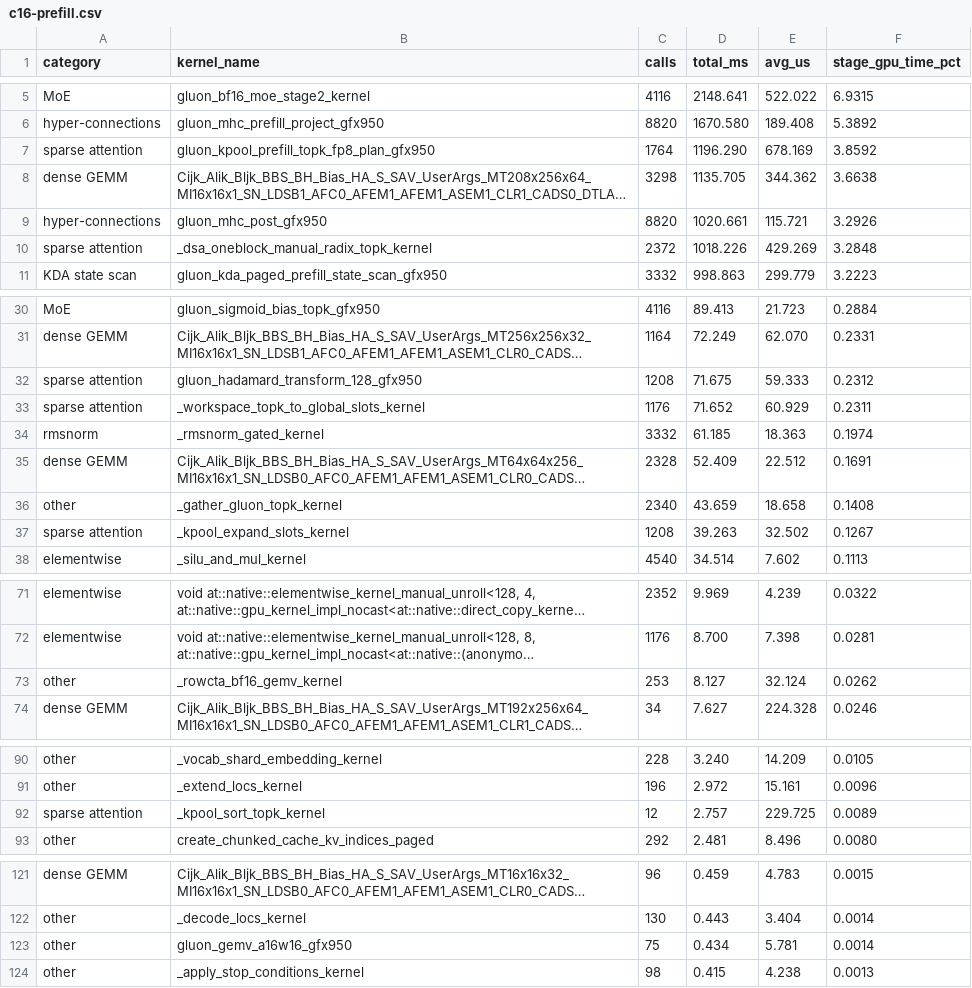
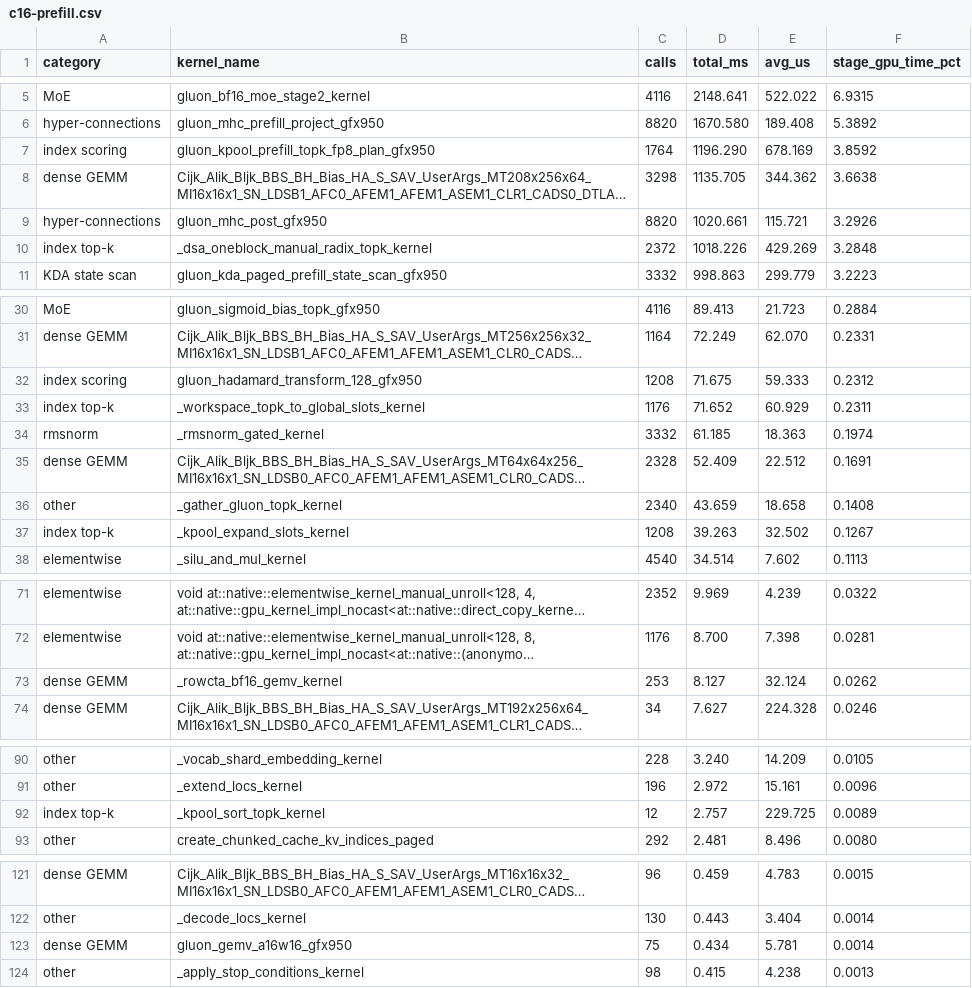
Before and after one commit to Yu-Zhewen/tokenspeed-kernel-amd-benchmarks, a CSV file: emulate_rank0/results/arch_compare_20261019_04e6b3d2/kernel-tables/glm53flash/gfx950/c16-prefill.csv, drawn as a sheet; only a part is shown, gaps mark what is left out; long unchanged cells end in …; the diff covers the shown part only; the diff names each change by its address in the sheet, - before the commit and + after, or states it on an @@ line.

```diff
--- a/emulate_rank0/results/arch_compare_20261019_04e6b3d2/kernel-tables/glm53flash/gfx950/c16-prefill.csv
+++ b/emulate_rank0/results/arch_compare_20261019_04e6b3d2/kernel-tables/glm53flash/gfx950/c16-prefill.csv
-A7 (category): sparse attention
+A7 (category): index scoring
-A10 (category): sparse attention
+A10 (category): index top-k
-A32 (category): sparse attention
+A32 (category): index scoring
-A33 (category): sparse attention
+A33 (category): index top-k
-A37 (category): sparse attention
+A37 (category): index top-k
-A73 (category): other
+A73 (category): dense GEMM
-A92 (category): sparse attention
+A92 (category): index top-k
-A123 (category): other
+A123 (category): dense GEMM
```
Also changed, not shown: 1 edited cell elsewhere in this file, emulate_rank0/results/arch_compare_20261019_04e6b3d2/kernel-tables/glm53flash/gfx1250/c1-decode.csv, emulate_rank0/results/arch_compare_20261019_04e6b3d2/kernel-tables/glm53flash/gfx1250/c1-prefill.csv, 19 other files.
